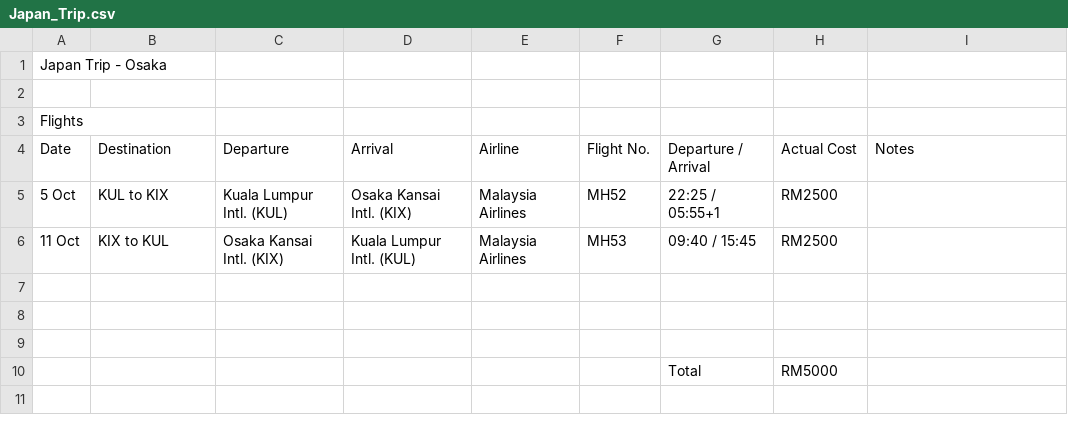
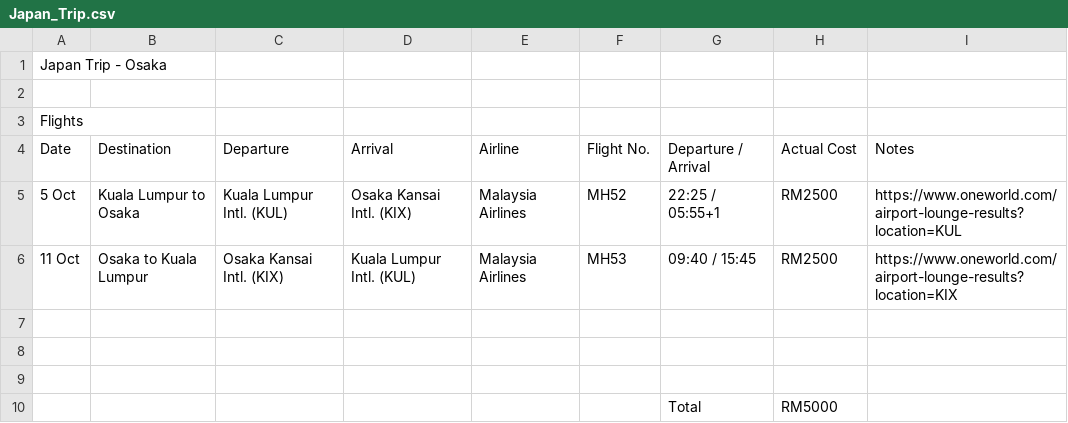
Before and after one commit to aaronagai/japan-trip-planner, a CSV file: Japan_Trip.csv, drawn as a sheet; only a part is shown; the shorter side is filled out with more unchanged rows.

Commit message:
Update flight names and add lounge links

```diff
--- a/Japan_Trip.csv
+++ b/Japan_Trip.csv
@@ -4,4 +4,4 @@ Flights,,,,,,,,,
 Date,Destination,Departure,Arrival,Airline,Flight No.,Departure / Arrival,Actual Cost,Notes,
-5 Oct,KUL to KIX,Kuala Lumpur Intl. (KUL),Osaka Kansai Intl. (KIX),Malaysia Airlines,MH52,22:25 / 05:55+1,RM2500,,
-11 Oct,KIX to KUL,Osaka Kansai Intl. (KIX),Kuala Lumpur Intl. (KUL),Malaysia Airlines,MH53,09:40 / 15:45,RM2500,,
+5 Oct,Kuala Lumpur to Osaka,Kuala Lumpur Intl. (KUL),Osaka Kansai Intl. (KIX),Malaysia Airlines,MH52,22:25 / 05:55+1,RM2500,https://www.oneworld.com/airport-lounge-results?location=KUL,
+11 Oct,Osaka to Kuala Lumpur,Osaka Kansai Intl. (KIX),Kuala Lumpur Intl. (KUL),Malaysia Airlines,MH53,09:40 / 15:45,RM2500,https://www.oneworld.com/airport-lounge-results?location=KIX,
 ,,,,,,,,,
```
